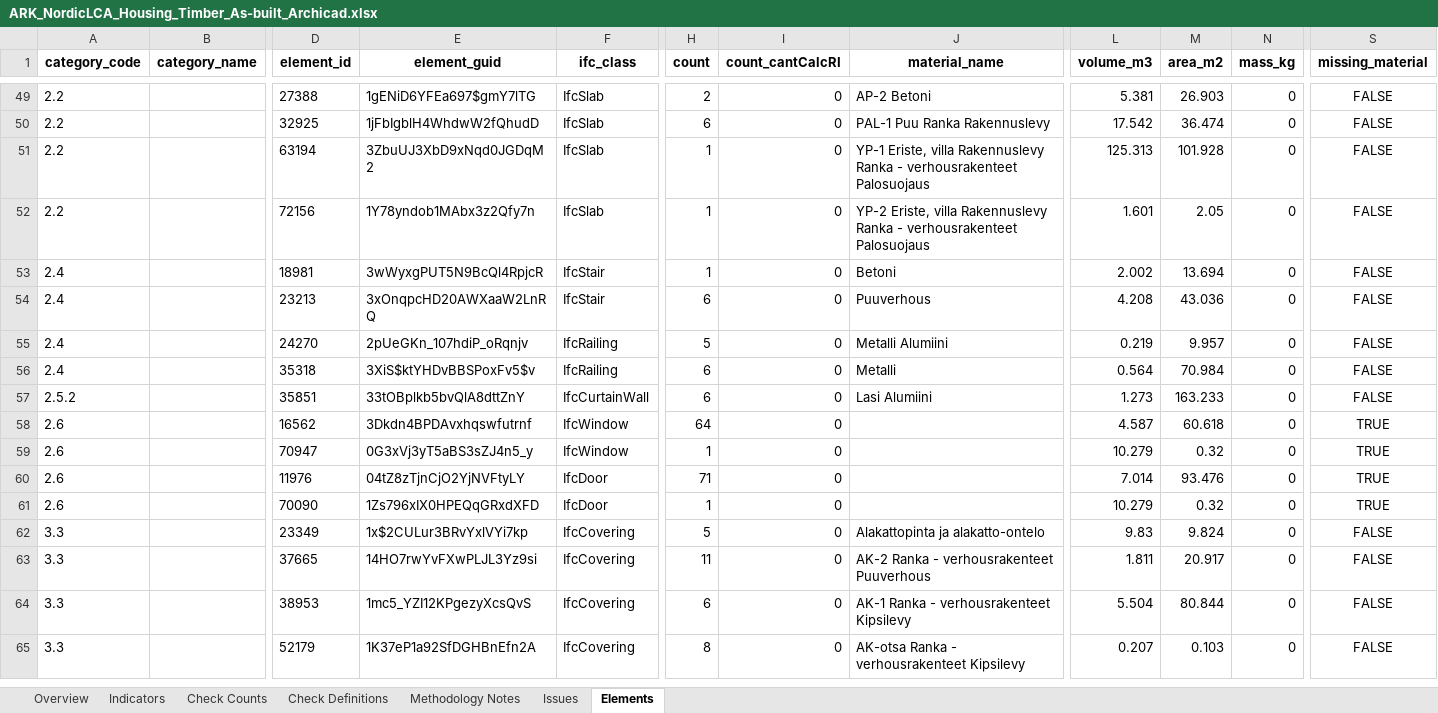
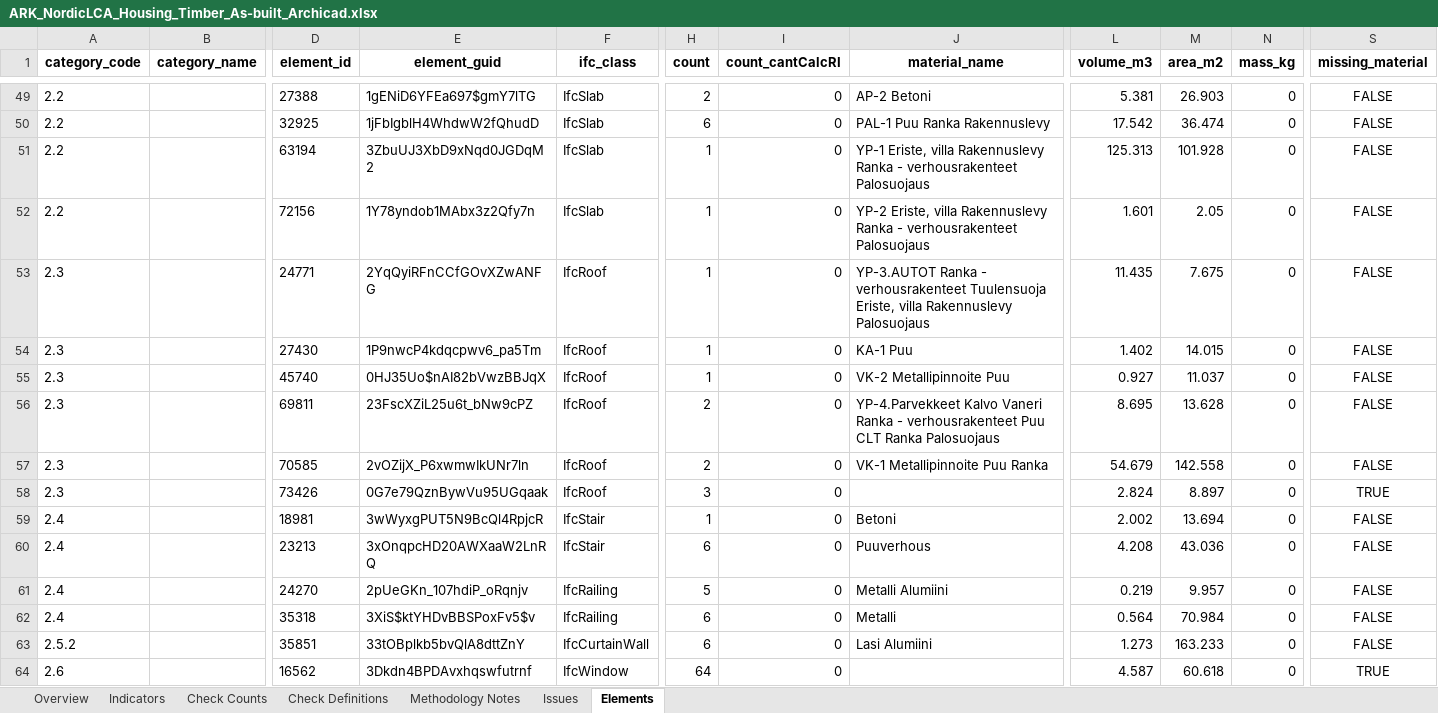
Before and after one commit to Sadyvnam/IFC-IRC-CC, an Excel workbook: src/ARK_NordicLCA_Housing_Timber_As-built_Archicad.xlsx, sheet Elements, drawn as a sheet; only a part is shown, gaps mark what is left out; the shorter side is filled out with more unchanged rows; values as stored, in another font and other column widths than the file's, no borders; rows hold the shown columns only; the diff names each change by its address in the sheet, - before the commit and + after, or states it on an @@ line.

```diff
--- a/src/ARK_NordicLCA_Housing_Timber_As-built_Archicad.xlsx (sheet Elements)
+++ b/src/ARK_NordicLCA_Housing_Timber_As-built_Archicad.xlsx (sheet Elements)
+row 53: 2.3 |  | 24771 | 2YqQyiRFnCCfGOvXZwANFG | IfcRoof | 1 | 0 | YP-3.AUTOT Ranka - verhousrakenteet Tuulensuoja Eriste, villa Rakennuslevy Palosuojaus | 11.435 | 7.675 | 0 | FALSE
+row 54: 2.3 |  | 27430 | 1P9nwcP4kdqcpwv6_pa5Tm | IfcRoof | 1 | 0 | KA-1 Puu | 1.402 | 14.015 | 0 | FALSE
+row 55: 2.3 |  | 45740 | 0HJ35Uo$nAI82bVwzBBJqX | IfcRoof | 1 | 0 | VK-2 Metallipinnoite Puu | 0.927 | 11.037 | 0 | FALSE
+row 56: 2.3 |  | 69811 | 23FscXZiL25u6t_bNw9cPZ | IfcRoof | 2 | 0 | YP-4.Parvekkeet Kalvo Vaneri Ranka - verhousrakenteet Puu CLT Ranka Palosuojaus | 8.695 | 13.628 | 0 | FALSE
+row 57: 2.3 |  | 70585 | 2vOZijX_P6xwmwIkUNr7ln | IfcRoof | 2 | 0 | VK-1 Metallipinnoite Puu Ranka | 54.679 | 142.558 | 0 | FALSE
+row 58: 2.3 |  | 73426 | 0G7e79QznBywVu95UGqaak | IfcRoof | 3 | 0 |  | 2.824 | 8.897 | 0 | TRUE
```
Also changed, not shown: sheet Issues, sheet Indicators, sheet Check Counts, sheet Overview, sheet Check Definitions, src/ARK_NordicLCA_Housing_Timber_As-Built_Revit.xlsx.
